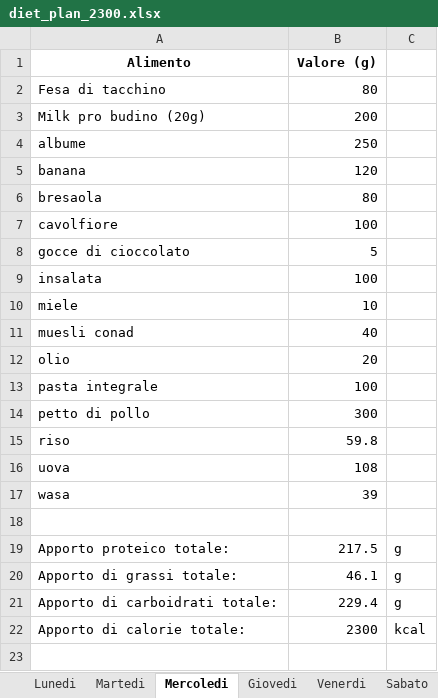
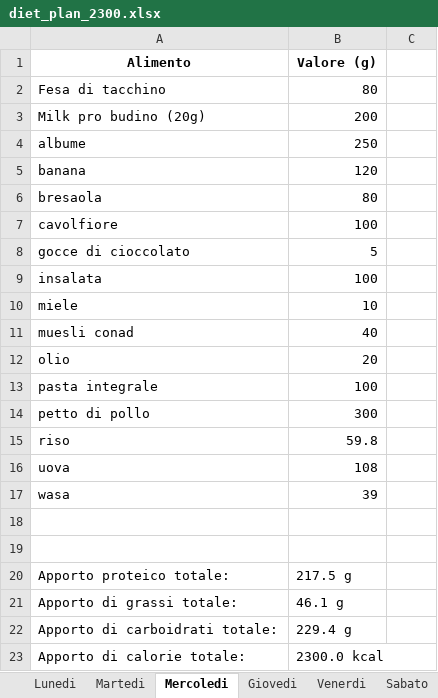
Before and after one commit to lillo097/lillo097, an Excel workbook: Diet_builder/output_data/diet_plan_2300.xlsx, sheet Mercoledi, drawn as a sheet; values as stored, in another font and other column widths than the file's, no borders; addresses are those after the commit; the diff names each change by its address in the sheet, - before the commit and + after, or states it on an @@ line.

```diff
--- a/Diet_builder/output_data/diet_plan_2300.xlsx (sheet Mercoledi)
+++ b/Diet_builder/output_data/diet_plan_2300.xlsx (sheet Mercoledi)
+row 19: (empty)
-B20 (Valore (g)): 217.5
+B20 (Valore (g)): 217.5 g
-C20:C22: g
+C20:C22: (empty)
-B21 (Valore (g)): 46.1
+B21 (Valore (g)): 46.1 g
-B22 (Valore (g)): 229.4
+B22 (Valore (g)): 229.4 g
-B23 (Valore (g)): 2300
+B23 (Valore (g)): 2300.0 kcal
-C23: kcal
+C23: (empty)
```
Also changed, not shown: sheet Venerdi, sheet Domenica, sheet Martedi, sheet Lunedi, other sheet tabs, Diet_builder/input_data/diet_calculator_2000kcal.xlsx, Diet_builder/input_data/diet_calculator_2300kcal.xlsx, 6 other files.
